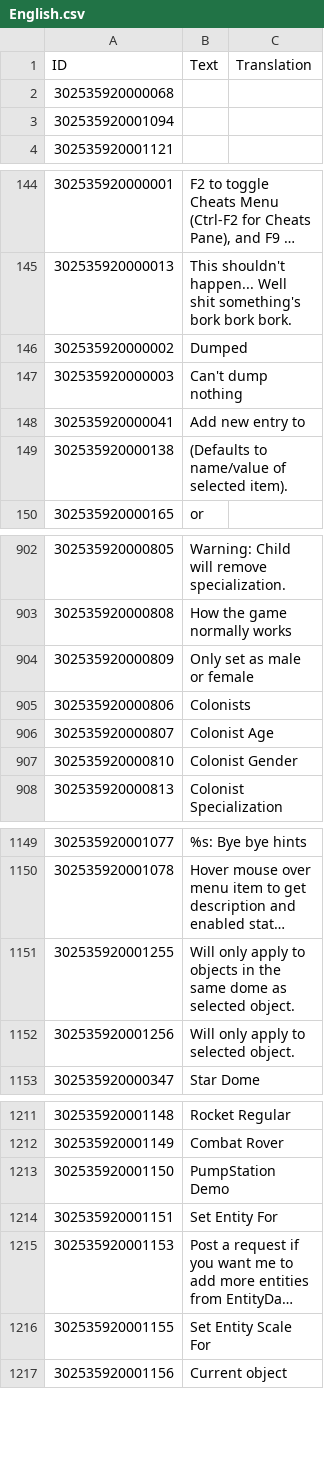
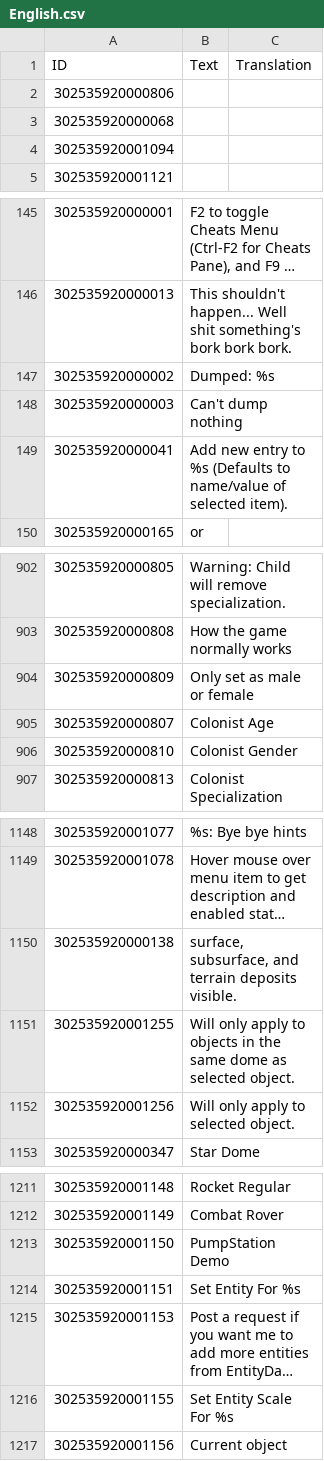
Before and after one commit to ChoGGi/SurvivingMars_CheatMods, a CSV file: Expanded Cheat Menu/Locales/English.csv, drawn as a sheet; only a part is shown, gaps mark what is left out; long unchanged cells end in …; removed rows and columns are numbered as before the commit, all else as after; the diff covers the shown part only; the diff names each change by its address in the sheet, - before the commit and + after, or states it on an @@ line.

Commit message:
Expanded Cheat Menu:
Changed:
Translates strings when the mod is loaded instead of when they're needed.

ExpandedCheatMenu@choggi.org

```diff
--- a/Expanded Cheat Menu/Locales/English.csv
+++ b/Expanded Cheat Menu/Locales/English.csv
+row 2: 302535920000806
-B147 (Text): Dumped
+B147 (Text): Dumped: %s
-B149 (Text): Add new entry to
+B149 (Text): Add new entry to %s (Defaults to name/value of selected item).
-row 149: 302535920000138 | (Defaults to name/value of selected item).
-row 905: 302535920000806 | Colonists
+row 1150: 302535920000138 | surface, subsurface, and terrain deposits visible.
-B1214 (Text): Set Entity For
+B1214 (Text): Set Entity For %s
-B1216 (Text): Set Entity Scale For
+B1216 (Text): Set Entity Scale For %s
```
Also changed, not shown: 12 edited cells elsewhere in this file, 39 other files.
